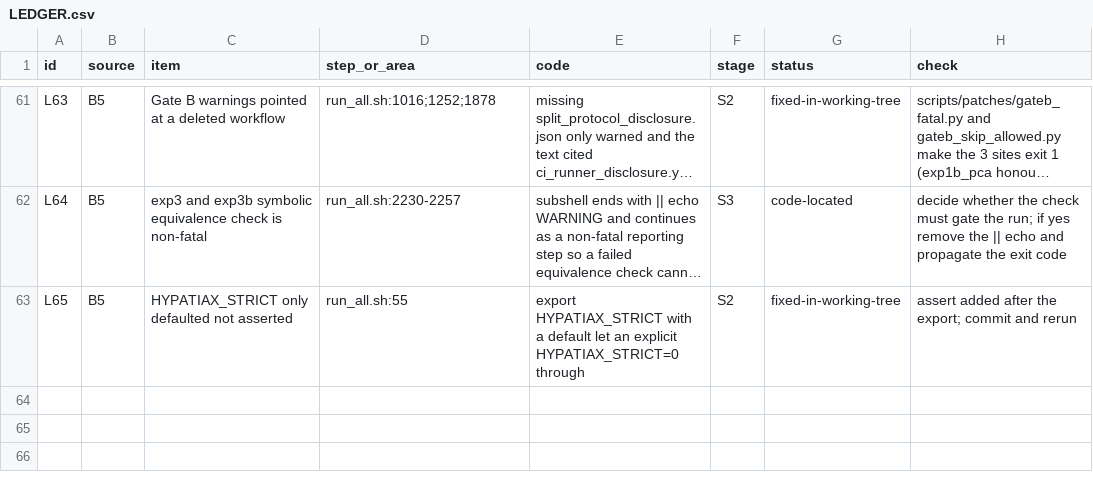
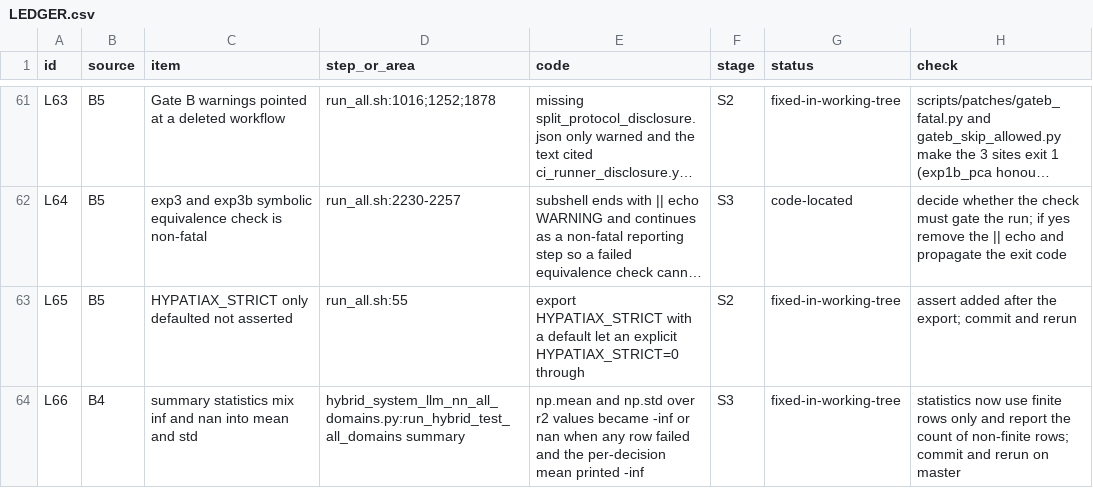
Before and after one commit to sednabcn/LLM-HypatiaX-REPRO, a CSV file: audit/LEDGER.csv, drawn as a sheet; only a part is shown, gaps mark what is left out; long unchanged cells end in …; the diff names each change by its address in the sheet, - before the commit and + after, or states it on an @@ line.

Commit message:
hybrid summary: exclude non-finite R2 from statistics and report the count; ledger L66

```diff
--- a/audit/LEDGER.csv
+++ b/audit/LEDGER.csv
+row 64: L66 | B4 | summary statistics mix inf and nan into mean and std | hybrid_system_llm_nn_all_domains.py:run_hybrid_test_all_domains summary | np.mean and np.std over r2 values became -inf or nan when any row failed and the per-decision mean printed -inf | S3 | fixed-in-working-tree | statistics now use finite rows only and report the count of non-finite rows; commit and rerun on master
```
Also changed, not shown: 1 other file.
